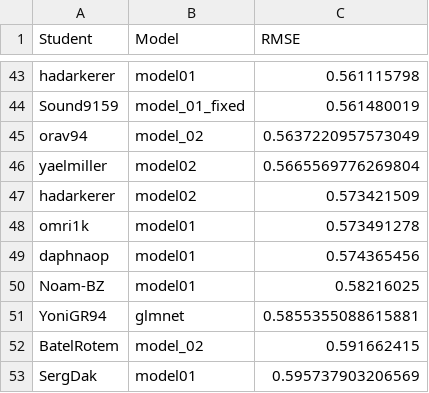
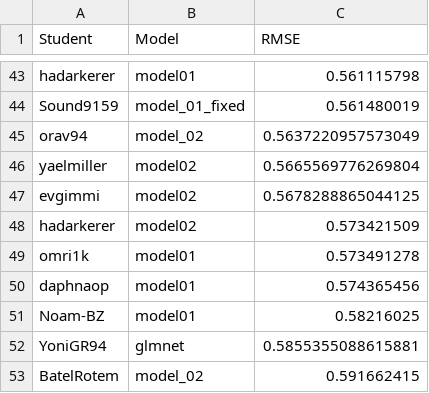
Before and after one commit to DSApps-2023/Class_Slides, a CSV file: leaderboard.csv, drawn as a sheet; only a part is shown, gaps mark what is left out; the shorter side is filled out with more unchanged rows; the diff names each change by its address in the sheet, - before the commit and + after, or states it on an @@ line.

Commit message:
Updates leaderboard

```diff
--- a/leaderboard.csv
+++ b/leaderboard.csv
+row 47: evgimmi | model02 | 0.5678288865044125
```
Also changed, not shown: 1 other file.
